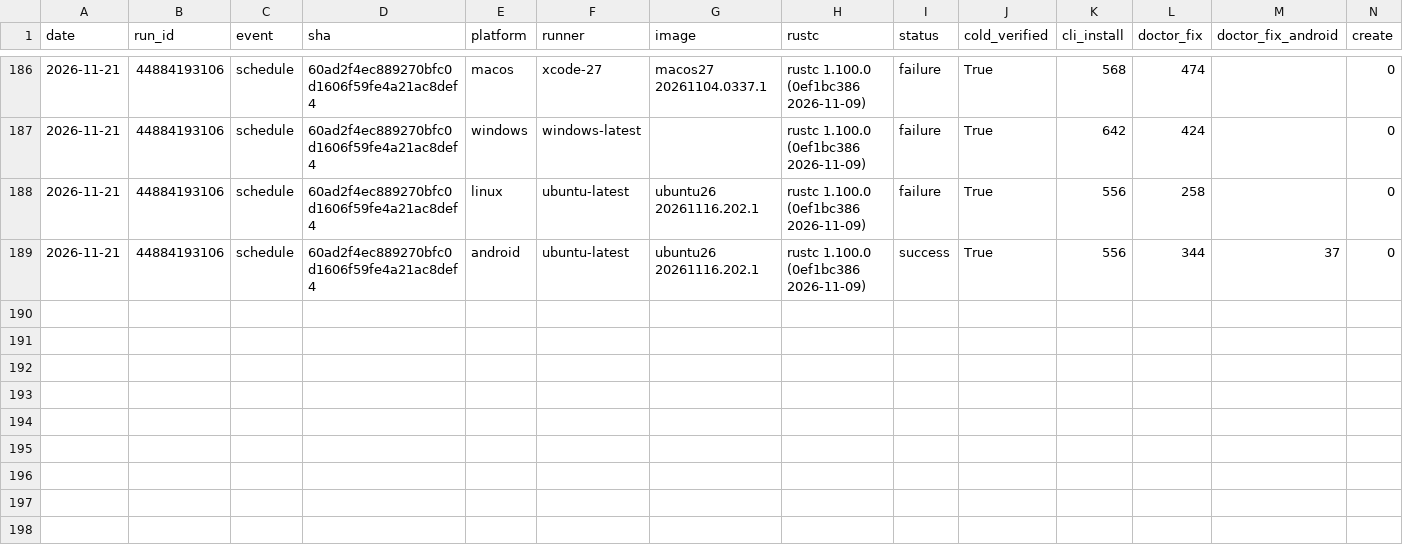
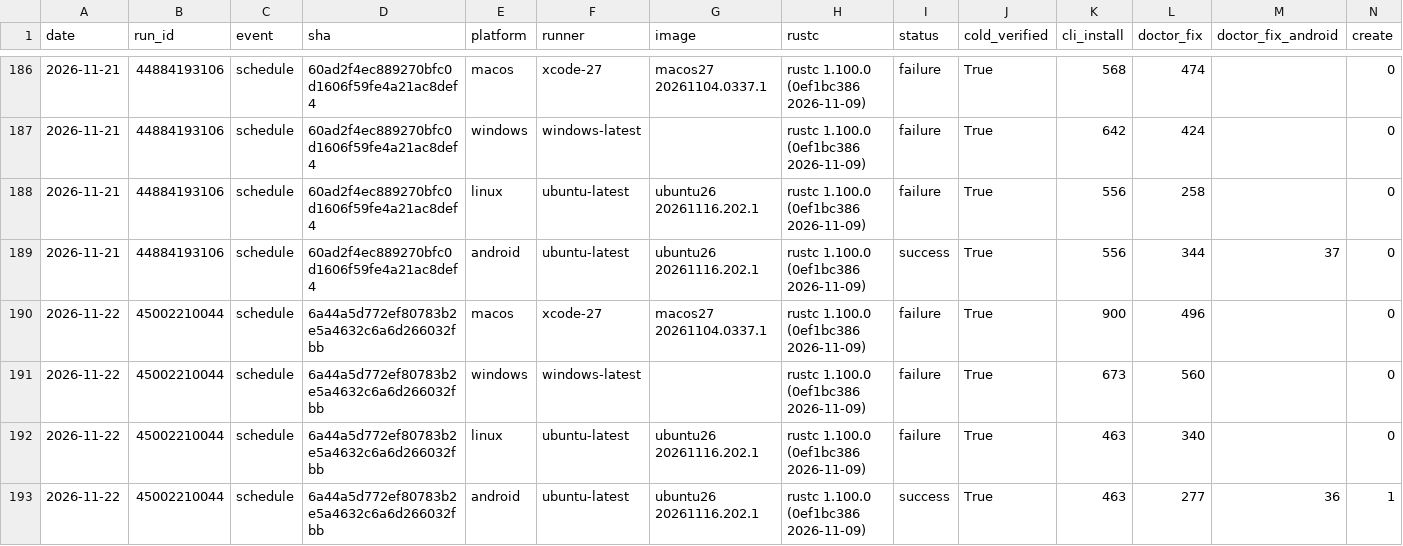
Before and after one commit to water-rs/waterui, a CSV file: cli-e2e/history.csv, drawn as a sheet; only a part is shown, gaps mark what is left out; rows hold the shown columns only; the diff names each change by its address in the sheet, - before the commit and + after, or states it on an @@ line.

```diff
--- a/cli-e2e/history.csv
+++ b/cli-e2e/history.csv
+row 190: 2026-11-22 | 45002210044 | schedule | 6a44a5d772ef80783b2e5a4632c6a6d266032fbb | macos | xcode-27 | macos27 20261104.0337.1 | rustc 1.100.0 (0ef1bc386 2026-11-09) | failure | True | 900 | 496 |  | 0
+row 191: 2026-11-22 | 45002210044 | schedule | 6a44a5d772ef80783b2e5a4632c6a6d266032fbb | windows | windows-latest |  | rustc 1.100.0 (0ef1bc386 2026-11-09) | failure | True | 673 | 560 |  | 0
+row 192: 2026-11-22 | 45002210044 | schedule | 6a44a5d772ef80783b2e5a4632c6a6d266032fbb | linux | ubuntu-latest | ubuntu26 20261116.202.1 | rustc 1.100.0 (0ef1bc386 2026-11-09) | failure | True | 463 | 340 |  | 0
+row 193: 2026-11-22 | 45002210044 | schedule | 6a44a5d772ef80783b2e5a4632c6a6d266032fbb | android | ubuntu-latest | ubuntu26 20261116.202.1 | rustc 1.100.0 (0ef1bc386 2026-11-09) | success | True | 463 | 277 | 36 | 1
```
Also changed, not shown: 1 other file.
